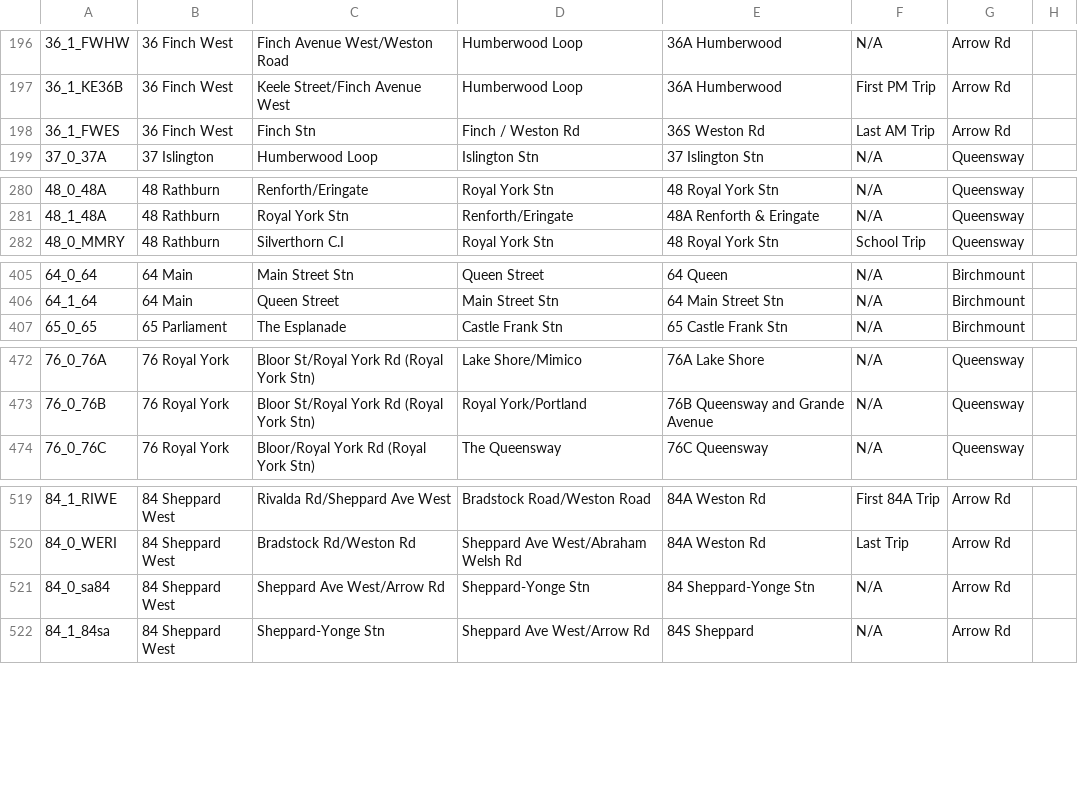
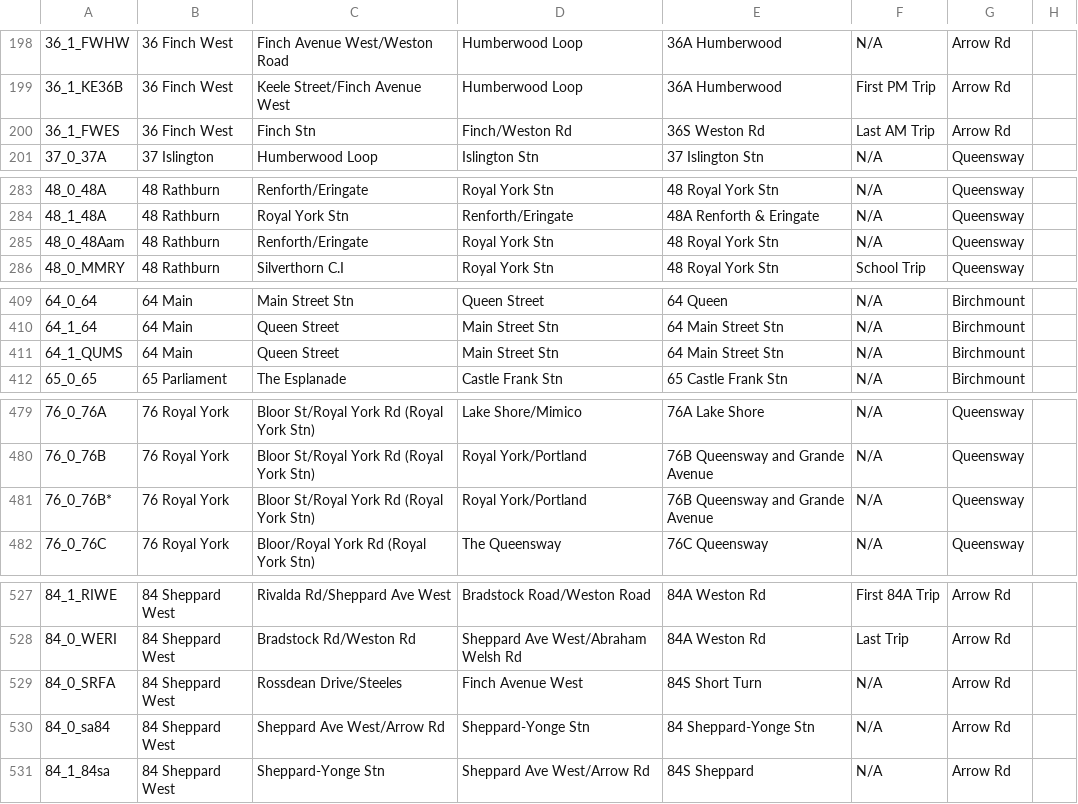
Before and after one commit to BlueNightToronto/njc, a CSV file: njc/dirTag.csv, drawn as a sheet; only a part is shown, gaps mark what is left out; the diff covers the shown part only.

```diff
--- a/njc/dirTag.csv
+++ b/njc/dirTag.csv
@@ -197,3 +199,3 @@
 36_1_KE36B	36 Finch West	Keele Street/Finch Avenue West	Humberwood Loop	36A Humberwood	First PM Trip	Arrow Rd	
-36_1_FWES	36 Finch West	Finch Stn	Finch / Weston Rd	36S Weston Rd	Last AM Trip	Arrow Rd	
+36_1_FWES	36 Finch West	Finch Stn	Finch/Weston Rd	36S Weston Rd	Last AM Trip	Arrow Rd	
 37_0_37A	37 Islington	Humberwood Loop	Islington Stn	37 Islington Stn	N/A	Queensway	
@@ -281,2 +284,3 @@
 48_1_48A	48 Rathburn	Royal York Stn	Renforth/Eringate	48A Renforth & Eringate	N/A	Queensway	
+48_0_48Aam	48 Rathburn	Renforth/Eringate	Royal York Stn	48 Royal York Stn	N/A	Queensway	
 48_0_MMRY	48 Rathburn	Silverthorn C.I	Royal York Stn	48 Royal York Stn	School Trip	Queensway	
@@ -406,2 +410,3 @@
 64_1_64	64 Main	Queen Street	Main Street Stn	64 Main Street Stn	N/A	Birchmount	
+64_1_QUMS	64 Main	Queen Street	Main Street Stn	64 Main Street Stn	N/A	Birchmount	
 65_0_65	65 Parliament	The Esplanade	Castle Frank Stn	65 Castle Frank Stn	N/A	Birchmount	
@@ -473,2 +480,3 @@
 76_0_76B	76 Royal York	Bloor St/Royal York Rd (Royal York Stn)	Royal York/Portland	76B Queensway and Grande Avenue	N/A	Queensway	
+76_0_76B*	76 Royal York	Bloor St/Royal York Rd (Royal York Stn)	Royal York/Portland	76B Queensway and Grande Avenue	N/A	Queensway	
 76_0_76C	76 Royal York	Bloor/Royal York Rd (Royal York Stn)	The Queensway	76C Queensway	N/A	Queensway	
@@ -520,2 +528,3 @@
 84_0_WERI	84 Sheppard West 	Bradstock Rd/Weston Rd	Sheppard Ave West/Abraham Welsh Rd	84A Weston Rd	Last Trip	Arrow Rd	
+84_0_SRFA	84 Sheppard West	Rossdean Drive/Steeles 	Finch Avenue West	84S Short Turn	N/A	Arrow Rd	
 84_0_sa84	84 Sheppard West 	Sheppard Ave West/Arrow Rd	Sheppard-Yonge Stn	84 Sheppard-Yonge Stn	N/A	Arrow Rd	
```
Also changed, not shown: 6 added rows and 6 edited cells elsewhere in this file, njc/fleets/ttc.csv, 1 other file.
